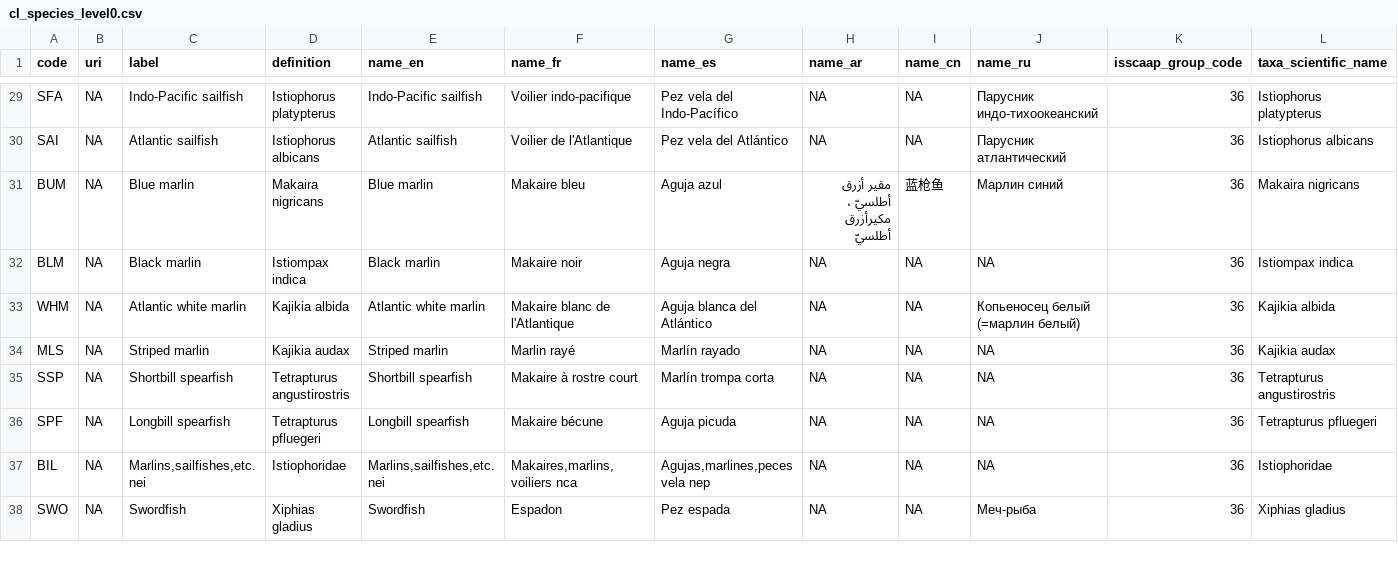
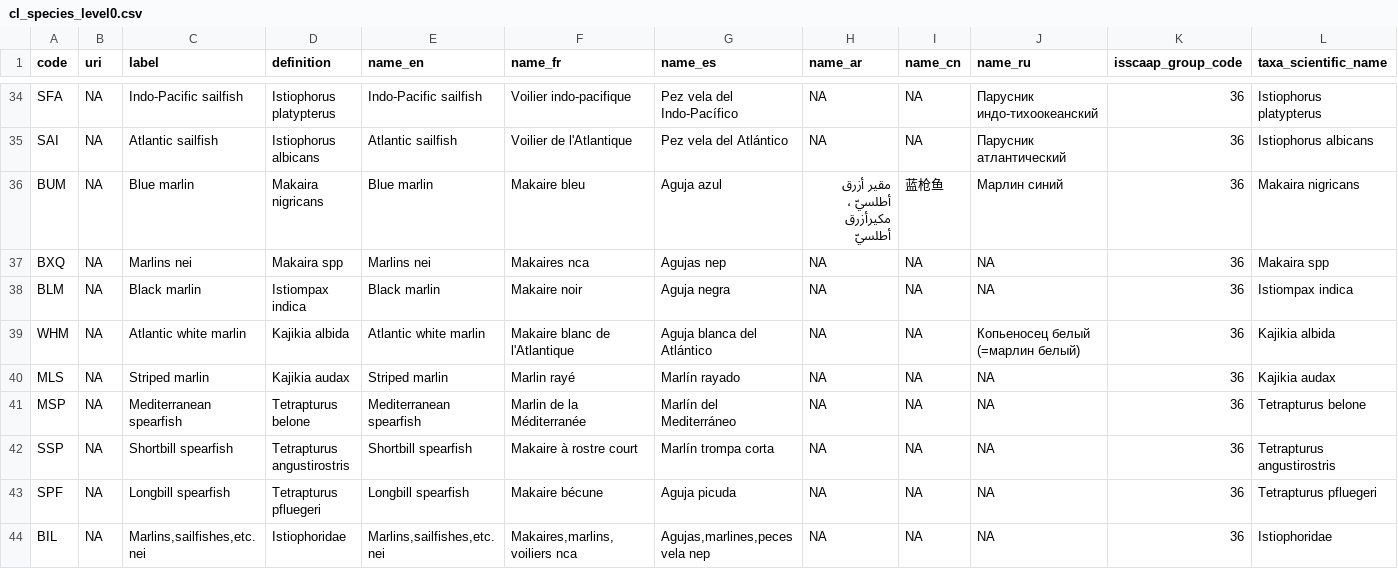
Before and after one commit to fdiwg/fdi-codelists, a CSV file: global/firms/gta/cl_species_level0.csv, drawn as a sheet; only a part is shown, gaps mark what is left out; the shorter side is filled out with more unchanged rows; rows hold the shown columns only; the diff covers the shown part only; the diff names each change by its address in the sheet, - before the commit and + after, or states it on an @@ line.

Commit message:
update species gta lists

```diff
--- a/global/firms/gta/cl_species_level0.csv
+++ b/global/firms/gta/cl_species_level0.csv
+row 37: BXQ | NA | Marlins nei | Makaira spp | Marlins nei | Makaires nca | Agujas nep | NA | NA | NA | 36 | Makaira spp
+row 41: MSP | NA | Mediterranean spearfish | Tetrapturus belone | Mediterranean spearfish | Marlin de la Méditerranée | Marlín del Mediterráneo | NA | NA | NA | 36 | Tetrapturus belone
```
Also changed, not shown: 6 added rows elsewhere in this file, global/firms/gta/GTA_SPECIES_LIST_DRAFT.csv.
